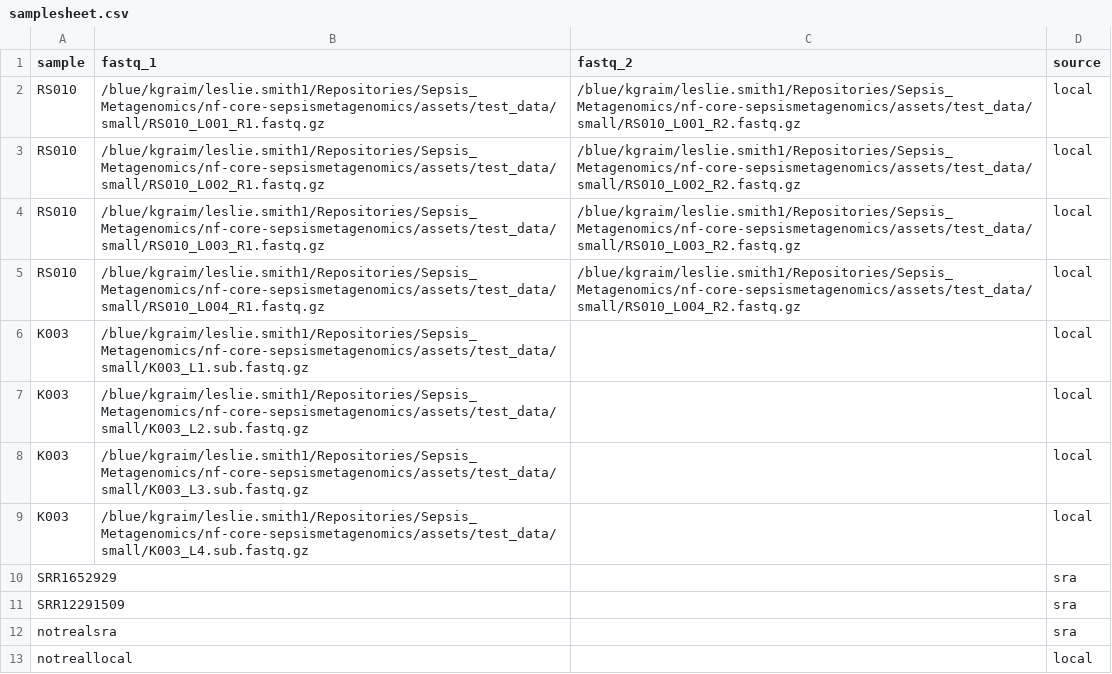
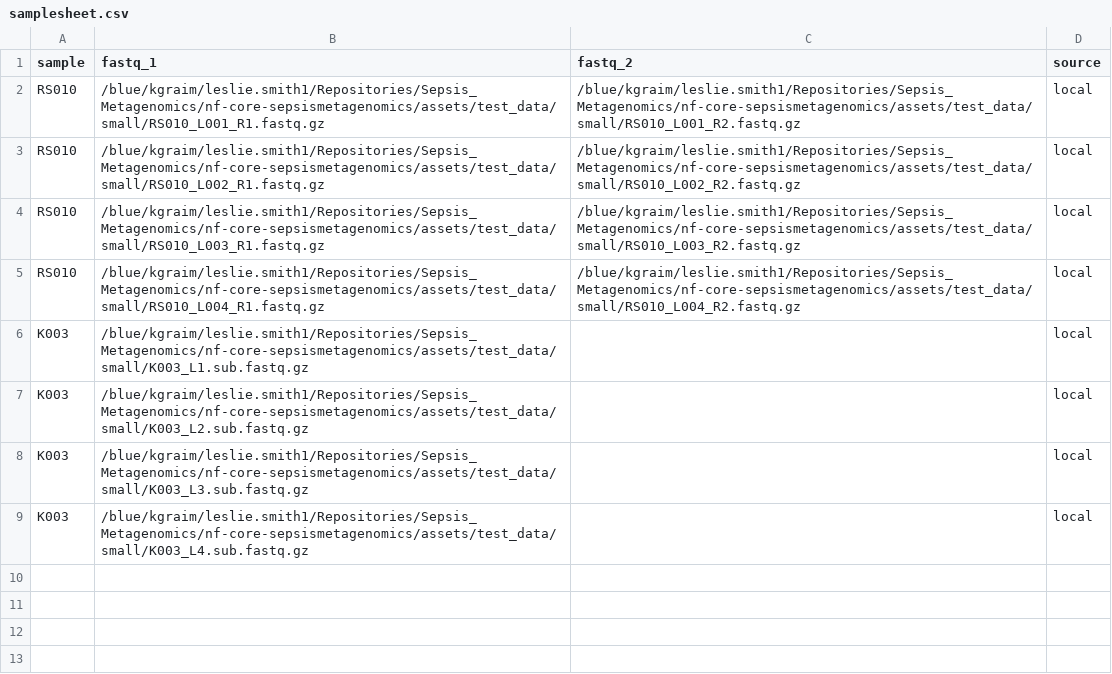
Before and after one commit to leslie-smith1112/sepsismetagenomics, a CSV file: assets/samplesheet.csv, drawn as a sheet; the diff names each change by its address in the sheet, - before the commit and + after, or states it on an @@ line.

```diff
--- a/assets/samplesheet.csv
+++ b/assets/samplesheet.csv
-row 10: SRR1652929 |  |  | sra
-row 11: SRR12291509 |  |  | sra
-row 12: notrealsra |  |  | sra
-row 13: notreallocal |  |  | local
```
Also changed, not shown: assets/test_samplesheet_multilane.csv, 3 other files.
